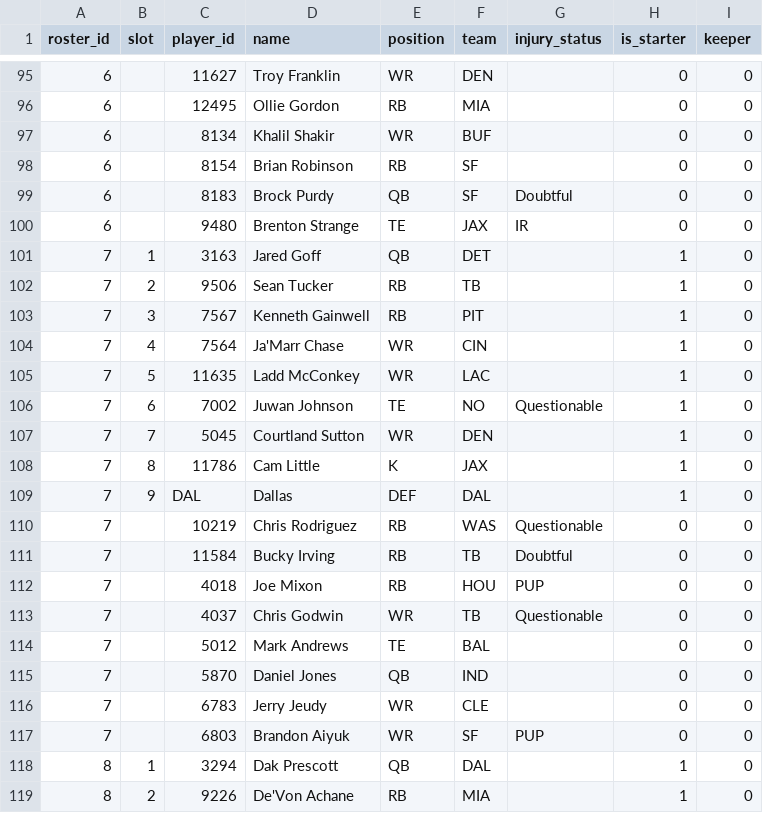
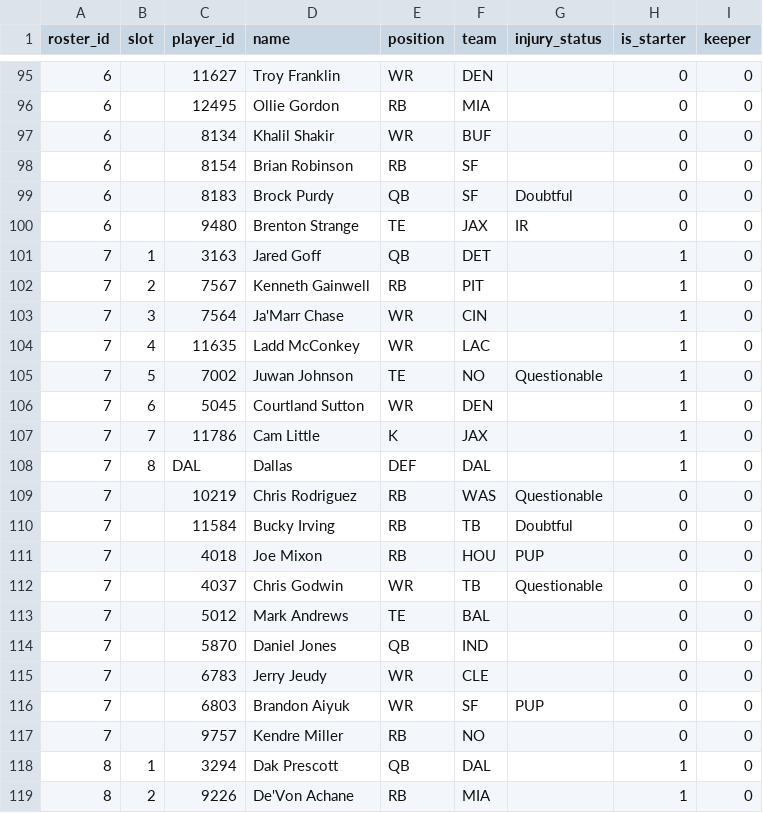
Before and after one commit to MichaelRyanJr/SleeperAgent, a CSV file: docs/league_1265837618587762688_auto/roster_current.csv, drawn as a sheet; only a part is shown, gaps mark what is left out.

```diff
--- a/docs/league_1265837618587762688_auto/roster_current.csv
+++ b/docs/league_1265837618587762688_auto/roster_current.csv
@@ -101,10 +101,9 @@ roster_id,slot,player_id,name,position,team,injury_status,is_starter,keeper
 7,1,3163,Jared Goff,QB,DET,,1,0
-7,2,9506,Sean Tucker,RB,TB,,1,0
-7,3,7567,Kenneth Gainwell,RB,PIT,,1,0
-7,4,7564,Ja'Marr Chase,WR,CIN,,1,0
-7,5,11635,Ladd McConkey,WR,LAC,,1,0
-7,6,7002,Juwan Johnson,TE,NO,Questionable,1,0
-7,7,5045,Courtland Sutton,WR,DEN,,1,0
-7,8,11786,Cam Little,K,JAX,,1,0
-7,9,DAL,Dallas,DEF,DAL,,1,0
+7,2,7567,Kenneth Gainwell,RB,PIT,,1,0
+7,3,7564,Ja'Marr Chase,WR,CIN,,1,0
+7,4,11635,Ladd McConkey,WR,LAC,,1,0
+7,5,7002,Juwan Johnson,TE,NO,Questionable,1,0
+7,6,5045,Courtland Sutton,WR,DEN,,1,0
+7,7,11786,Cam Little,K,JAX,,1,0
+7,8,DAL,Dallas,DEF,DAL,,1,0
 7,,10219,Chris Rodriguez,RB,WAS,Questionable,0,0
@@ -117,2 +116,3 @@ roster_id,slot,player_id,name,position,team,injury_status,is_starter,keeper
 7,,6803,Brandon Aiyuk,WR,SF,PUP,0,0
+7,,9757,Kendre Miller,RB,NO,,0,0
 8,1,3294,Dak Prescott,QB,DAL,,1,0
```
Also changed, not shown: docs/league_1265837618587762688_auto/teams.csv, 17 other files.
